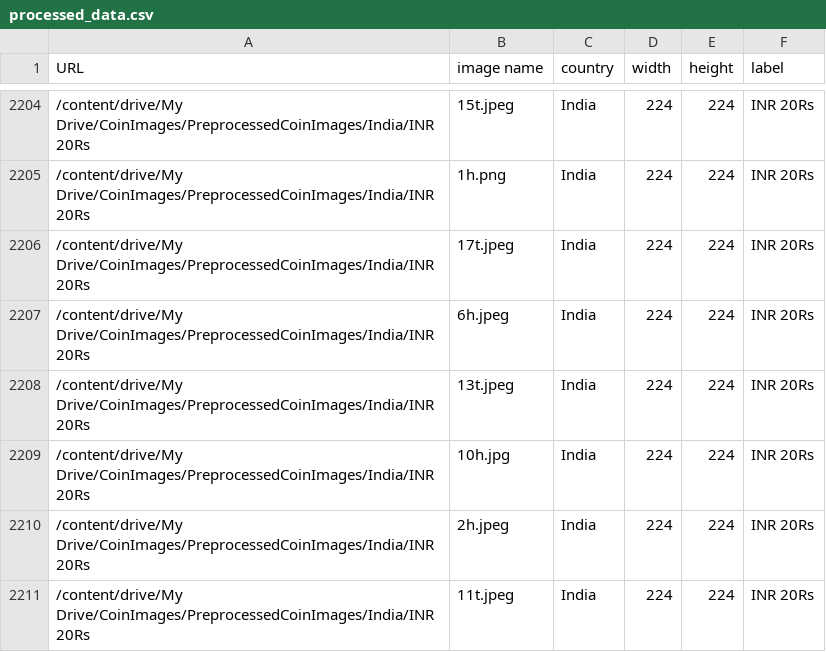
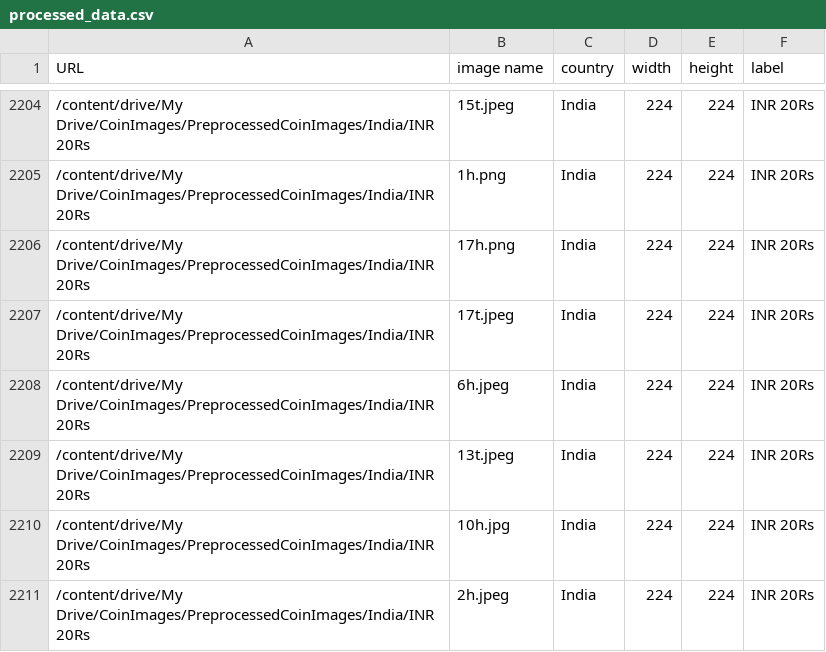
Before and after one commit to 8dsasb/CoinClassifier, a CSV file: processed_data.csv, drawn as a sheet; only a part is shown, gaps mark what is left out; the shorter side is filled out with more unchanged rows.

Commit message:
Update processed_data.csv

```diff
--- a/processed_data.csv
+++ b/processed_data.csv
@@ -2205,2 +2205,3 @@ URL,image name,country,width,height,label
 /content/drive/My Drive/CoinImages/PreprocessedCoinImages/India/INR 20Rs,1h.png,India,224,224,INR 20Rs
+/content/drive/My Drive/CoinImages/PreprocessedCoinImages/India/INR 20Rs,17h.png,India,224,224,INR 20Rs
 /content/drive/My Drive/CoinImages/PreprocessedCoinImages/India/INR 20Rs,17t.jpeg,India,224,224,INR 20Rs
```
